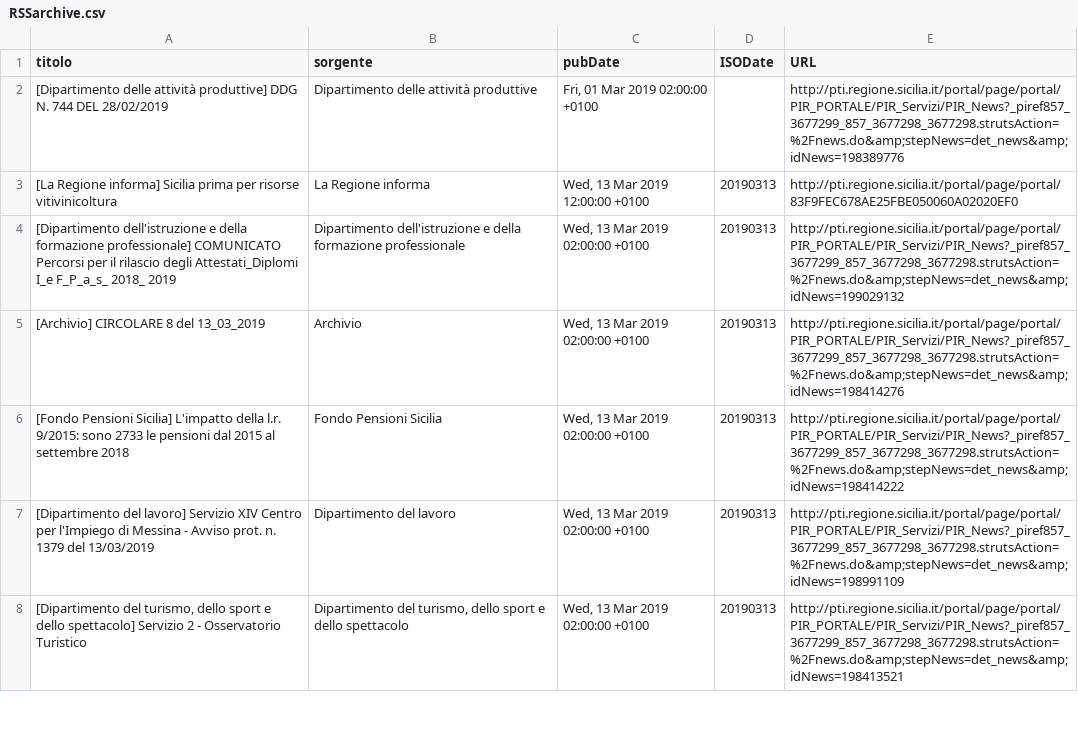
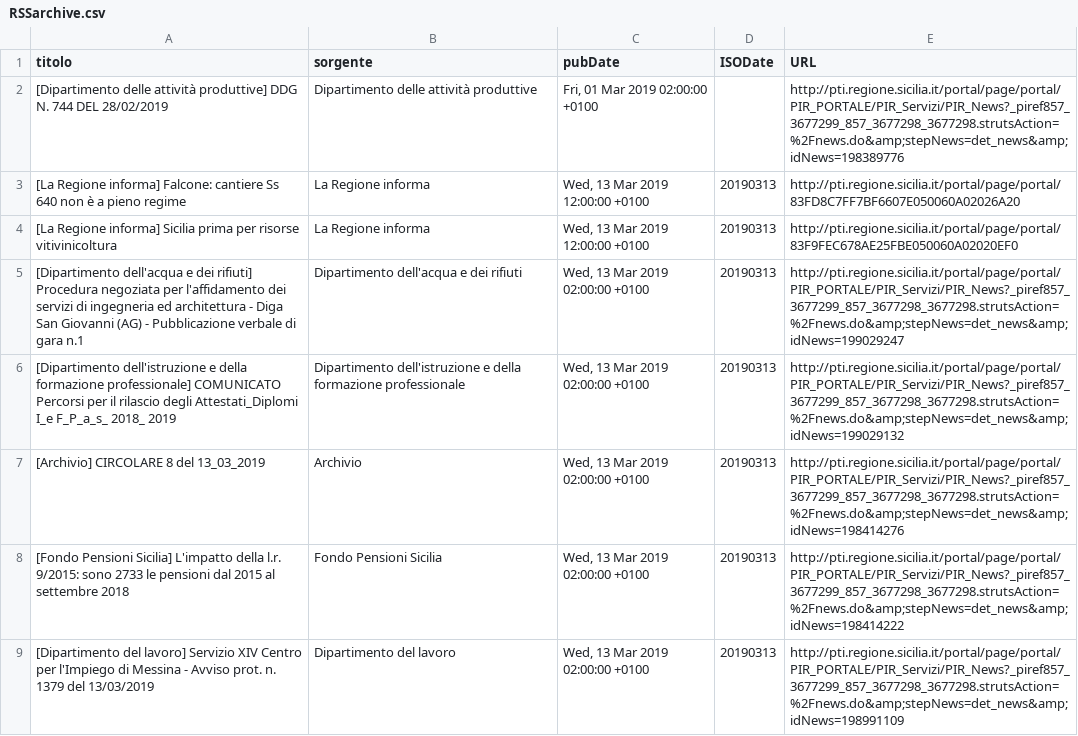
Before and after one commit to aborruso/regioneSiciliaNewsRSS, a CSV file: RSSarchive.csv, drawn as a sheet; only a part is shown; the shorter side is filled out with more unchanged rows; the diff names each change by its address in the sheet, - before the commit and + after, or states it on an @@ line.

Commit message:
Aggiorna archivio notizie

```diff
--- a/RSSarchive.csv
+++ b/RSSarchive.csv
+row 3: [La Regione informa] Falcone: cantiere Ss 640 non è a pieno regime | La Regione informa | Wed, 13 Mar 2019 12:00:00 +0100 | 20190313 | http://pti.regione.sicilia.it/portal/page/portal/83FD8C7FF7BF6607E050060A02026A20
+row 5: [Dipartimento dell'acqua e dei rifiuti] Procedura negoziata per l'affidamento dei servizi di ingegneria ed architettura - Diga San Giovanni (AG) - Pubblicazione verbale di gara n.1 | Dipartimento dell'acqua e dei rifiuti | Wed, 13 Mar 2019 02:00:00 +0100 | 20190313 | http://pti.regione.sicilia.it/portal/page/portal/PIR_PORTALE/PIR_Servizi/PIR_News?_piref857_3677299_857_3677298_3677298.strutsAction=%2Fnews.do&amp;stepNews=det_news&amp;idNews=199029247
```
